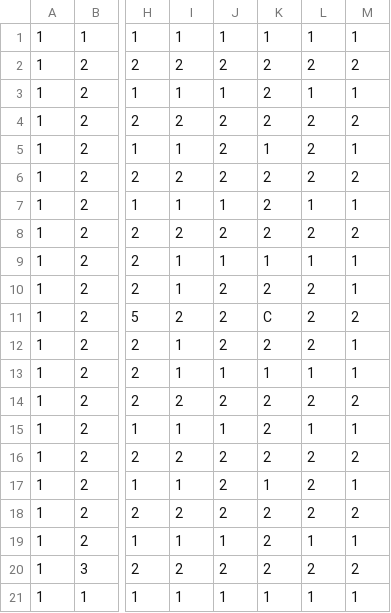
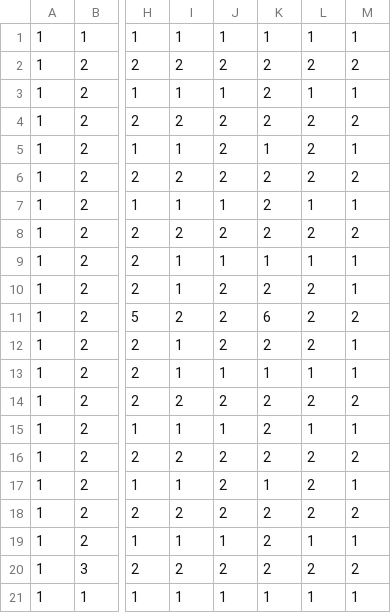
Before and after one commit to daniellopesalmeida/Tron, a CSV file: Data/Levels/Level2.csv, drawn as a sheet; only a part is shown, gaps mark what is left out; the diff names each change by its address in the sheet, - before the commit and + after, or states it on an @@ line.

```diff
--- a/Data/Levels/Level2.csv
+++ b/Data/Levels/Level2.csv
-K11: C
+K11: 6
```
Also changed, not shown: 28 other files.
